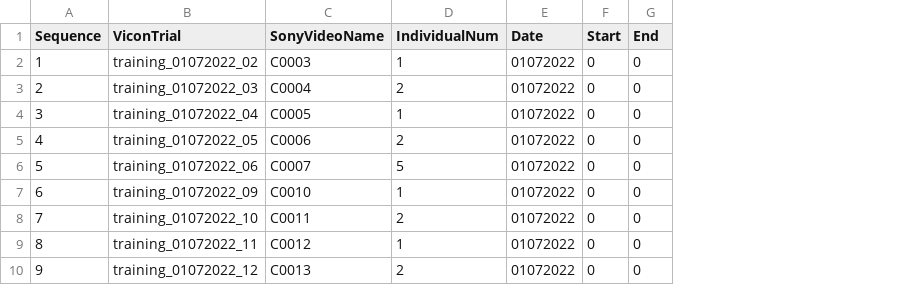
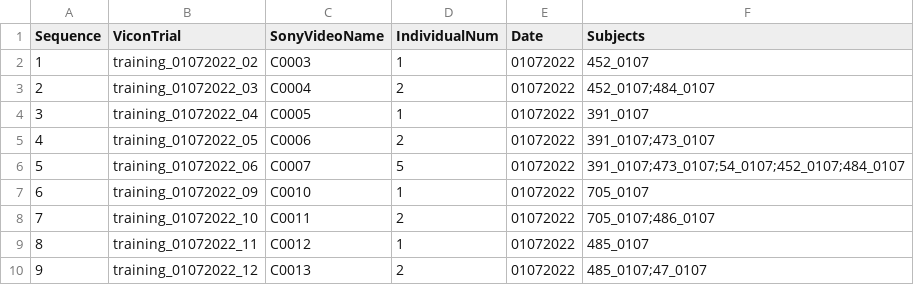
Before and after one commit to alexhang212/Dataset-3DPOP, a CSV file: Dataset/Pop3DMetadata.csv, drawn as a sheet; only a part is shown; removed rows and columns are numbered as before the commit, all else as after; the diff names each change by its address in the sheet, - before the commit and + after, or states it on an @@ line.

Commit message:
Bug Fix: Updated MetaData csv

```diff
--- a/Dataset/Pop3DMetadata.csv
+++ b/Dataset/Pop3DMetadata.csv
-column F (Start), rows 2-10: all 0
-column G (End), rows 2-10: all 0
+column F (Subjects), rows 2-10: 452_0107 | 452_0107;484_0107 | 391_0107 | 391_0107;473_0107 | 391_0107;473_0107;54_0107;452_0107;484_0107 | 705_0107 | 705_0107;486_0107 | 485_0107 | 485_0107;47_0107
```
